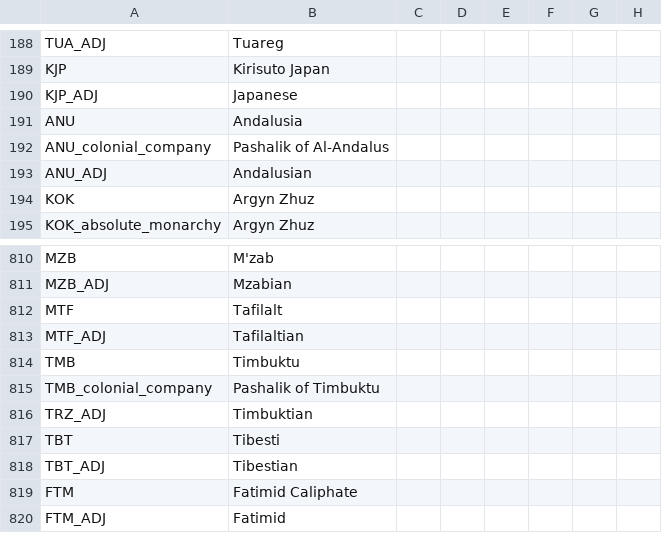
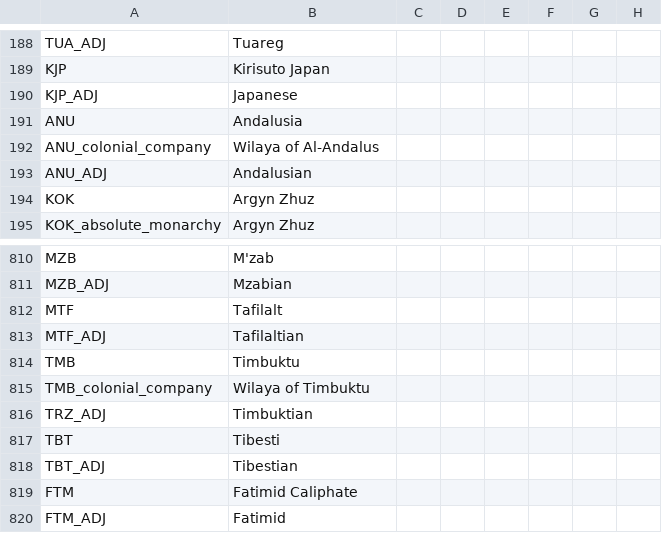
Before and after one commit to FeelsAtlasMan/Harald-s-Triumph-old-, a CSV file: [WIP]/[WIP]/localisation/0000_HT_Nations.csv, drawn as a sheet; only a part is shown, gaps mark what is left out; the diff names each change by its address in the sheet, - before the commit and + after, or states it on an @@ line.

```diff
--- a/[WIP]/[WIP]/localisation/0000_HT_Nations.csv
+++ b/[WIP]/[WIP]/localisation/0000_HT_Nations.csv
-B192: Pashalik of Al-Andalus
+B192: Wilaya of Al-Andalus
-B815: Pashalik of Timbuktu
+B815: Wilaya of Timbuktu
```
Also changed, not shown: [WIP]/[WIP]/localisation/0000_HT_Cultures.csv, 33 other files.
